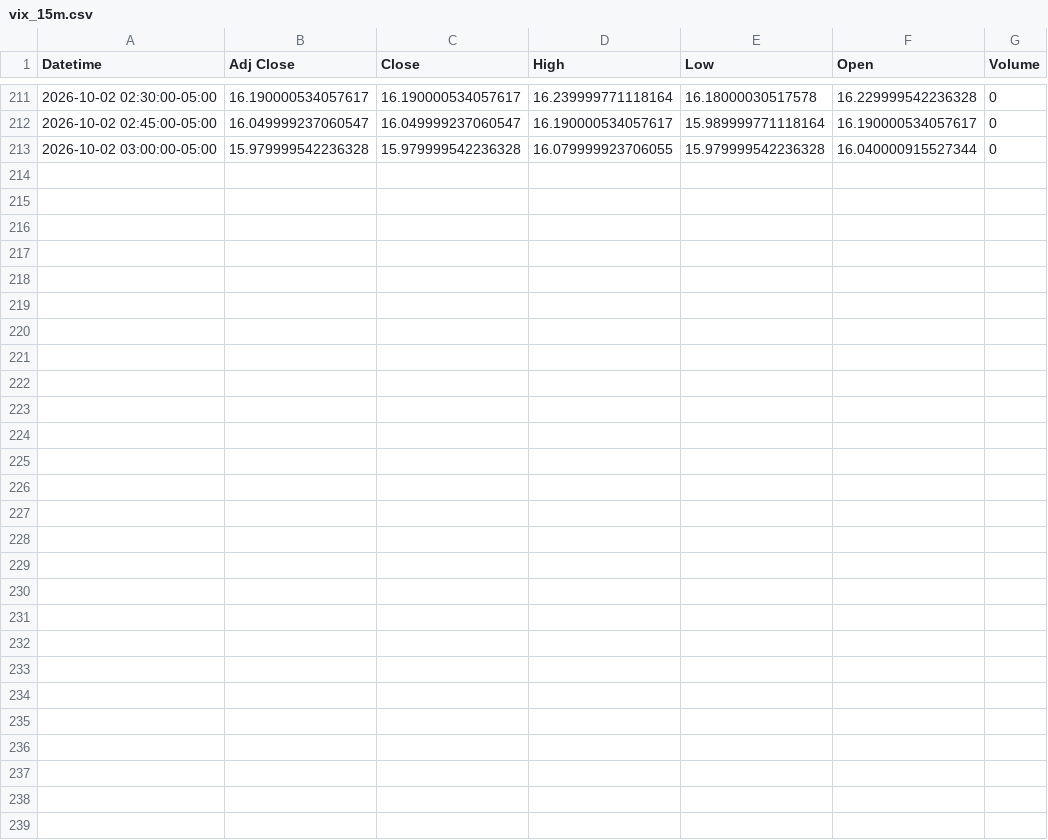
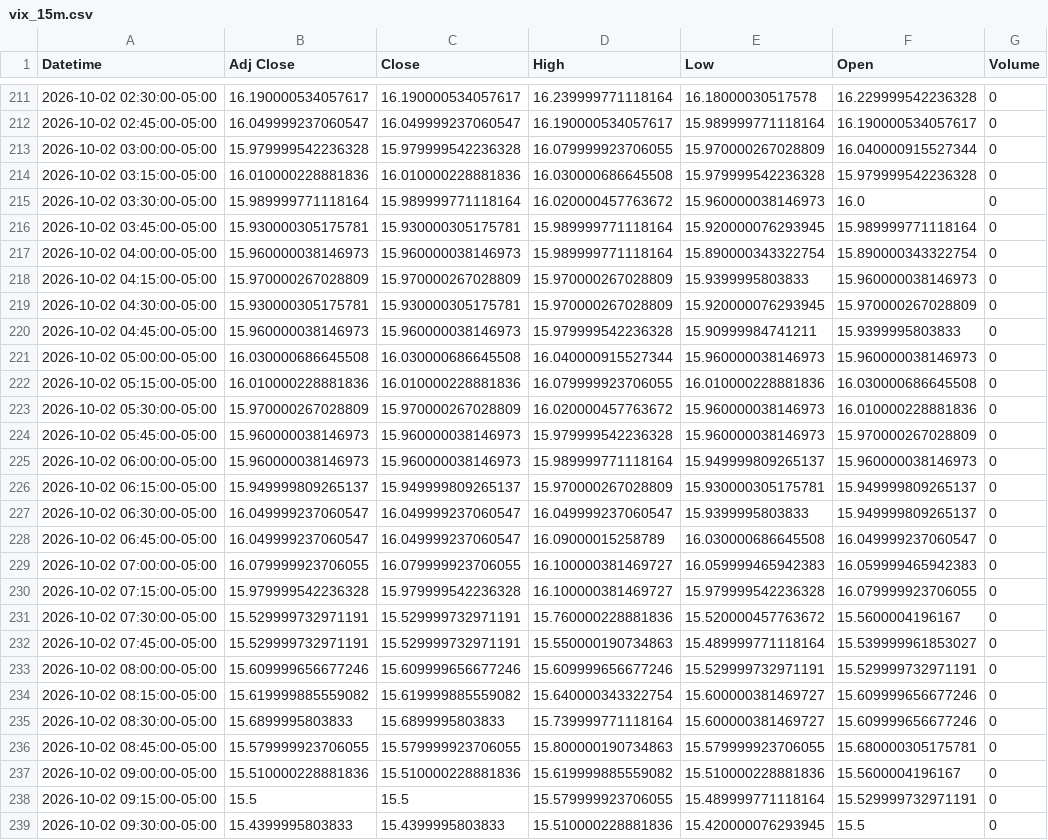
Before and after one commit to Jordan4369/mes-data, a CSV file: data/vix_15m.csv, drawn as a sheet; only a part is shown, gaps mark what is left out.

Commit message:
update data

```diff
--- a/data/vix_15m.csv
+++ b/data/vix_15m.csv
@@ -212,2 +212,28 @@ Datetime,Adj Close,Close,High,Low,Open,Volume
 2026-10-02 02:45:00-05:00,16.049999237060547,16.049999237060547,16.190000534057617,15.989999771118164,16.190000534057617,0
-2026-10-02 03:00:00-05:00,15.979999542236328,15.979999542236328,16.079999923706055,15.979999542236328,16.040000915527344,0
+2026-10-02 03:00:00-05:00,15.979999542236328,15.979999542236328,16.079999923706055,15.970000267028809,16.040000915527344,0
+2026-10-02 03:15:00-05:00,16.010000228881836,16.010000228881836,16.030000686645508,15.979999542236328,15.979999542236328,0
+2026-10-02 03:30:00-05:00,15.989999771118164,15.989999771118164,16.020000457763672,15.960000038146973,16.0,0
+2026-10-02 03:45:00-05:00,15.930000305175781,15.930000305175781,15.989999771118164,15.920000076293945,15.989999771118164,0
+2026-10-02 04:00:00-05:00,15.960000038146973,15.960000038146973,15.989999771118164,15.890000343322754,15.890000343322754,0
+2026-10-02 04:15:00-05:00,15.970000267028809,15.970000267028809,15.970000267028809,15.9399995803833,15.960000038146973,0
+2026-10-02 04:30:00-05:00,15.930000305175781,15.930000305175781,15.970000267028809,15.920000076293945,15.970000267028809,0
+2026-10-02 04:45:00-05:00,15.960000038146973,15.960000038146973,15.979999542236328,15.90999984741211,15.9399995803833,0
+2026-10-02 05:00:00-05:00,16.030000686645508,16.030000686645508,16.040000915527344,15.960000038146973,15.960000038146973,0
+2026-10-02 05:15:00-05:00,16.010000228881836,16.010000228881836,16.079999923706055,16.010000228881836,16.030000686645508,0
+2026-10-02 05:30:00-05:00,15.970000267028809,15.970000267028809,16.020000457763672,15.960000038146973,16.010000228881836,0
+2026-10-02 05:45:00-05:00,15.960000038146973,15.960000038146973,15.979999542236328,15.960000038146973,15.970000267028809,0
+2026-10-02 06:00:00-05:00,15.960000038146973,15.960000038146973,15.989999771118164,15.949999809265137,15.960000038146973,0
+2026-10-02 06:15:00-05:00,15.949999809265137,15.949999809265137,15.970000267028809,15.930000305175781,15.949999809265137,0
+2026-10-02 06:30:00-05:00,16.049999237060547,16.049999237060547,16.049999237060547,15.9399995803833,15.949999809265137,0
+2026-10-02 06:45:00-05:00,16.049999237060547,16.049999237060547,16.09000015258789,16.030000686645508,16.049999237060547,0
+2026-10-02 07:00:00-05:00,16.079999923706055,16.079999923706055,16.100000381469727,16.059999465942383,16.059999465942383,0
+2026-10-02 07:15:00-05:00,15.979999542236328,15.979999542236328,16.100000381469727,15.979999542236328,16.079999923706055,0
+2026-10-02 07:30:00-05:00,15.529999732971191,15.529999732971191,15.760000228881836,15.520000457763672,15.5600004196167,0
+2026-10-02 07:45:00-05:00,15.529999732971191,15.529999732971191,15.550000190734863,15.489999771118164,15.539999961853027,0
+2026-10-02 08:00:00-05:00,15.609999656677246,15.609999656677246,15.609999656677246,15.529999732971191,15.529999732971191,0
+2026-10-02 08:15:00-05:00,15.619999885559082,15.619999885559082,15.640000343322754,15.600000381469727,15.609999656677246,0
+2026-10-02 08:30:00-05:00,15.6899995803833,15.6899995803833,15.739999771118164,15.600000381469727,15.609999656677246,0
+2026-10-02 08:45:00-05:00,15.579999923706055,15.579999923706055,15.800000190734863,15.579999923706055,15.680000305175781,0
+2026-10-02 09:00:00-05:00,15.510000228881836,15.510000228881836,15.619999885559082,15.510000228881836,15.5600004196167,0
+2026-10-02 09:15:00-05:00,15.5,15.5,15.579999923706055,15.489999771118164,15.529999732971191,0
+2026-10-02 09:30:00-05:00,15.4399995803833,15.4399995803833,15.510000228881836,15.420000076293945,15.5,0
```
Also changed, not shown: data/es_15m.csv, data/es_1h.csv, 1 other file.
